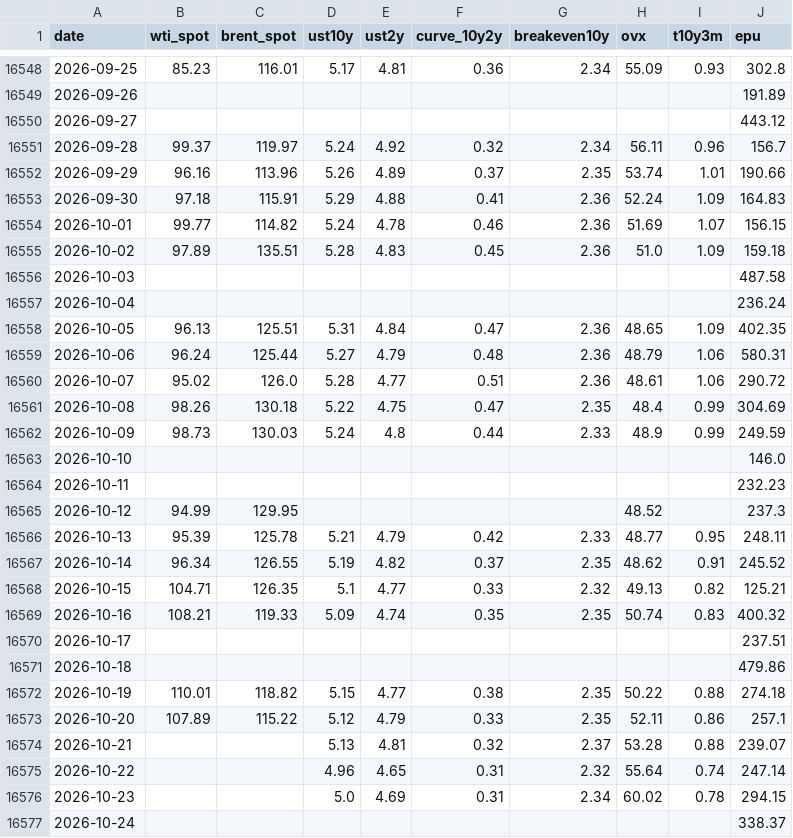
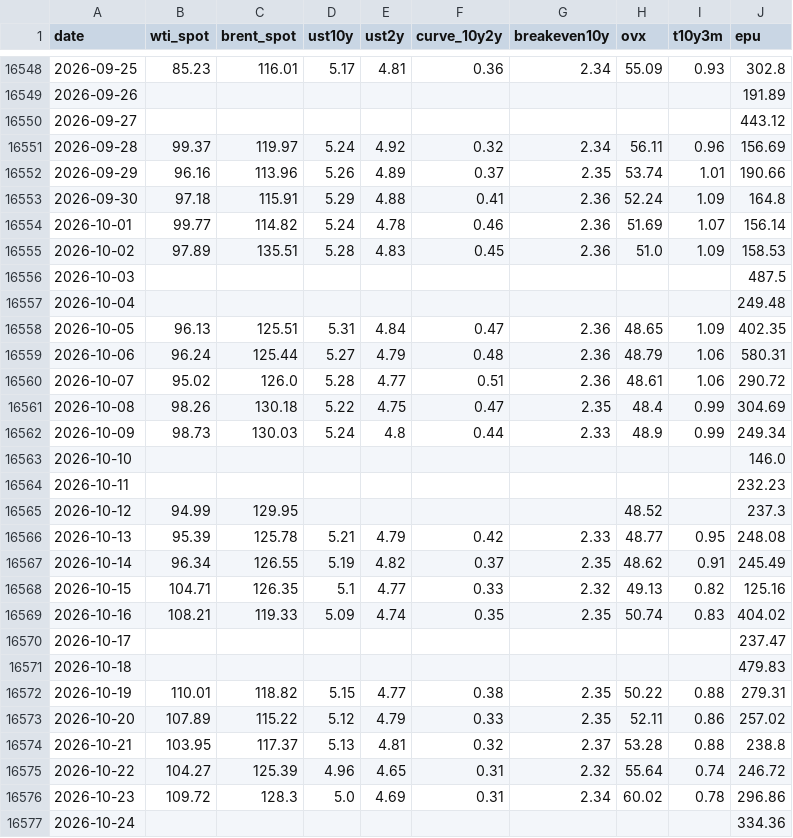
Before and after one commit to YYYJAA/OilForecastQF, a CSV file: Data/raw/fred_daily.csv, drawn as a sheet; only a part is shown, gaps mark what is left out; the diff covers the shown part only.

```diff
--- a/Data/raw/fred_daily.csv
+++ b/Data/raw/fred_daily.csv
@@ -16550,9 +16550,9 @@ date,wti_spot,brent_spot,ust10y,ust2y,curve_10y2y,breakeven10y,ovx,t10y3m,epu
 2026-09-27,,,,,,,,,443.12
-2026-09-28,99.37,119.97,5.24,4.92,0.32,2.34,56.11,0.96,156.7
+2026-09-28,99.37,119.97,5.24,4.92,0.32,2.34,56.11,0.96,156.69
 2026-09-29,96.16,113.96,5.26,4.89,0.37,2.35,53.74,1.01,190.66
-2026-09-30,97.18,115.91,5.29,4.88,0.41,2.36,52.24,1.09,164.83
-2026-10-01,99.77,114.82,5.24,4.78,0.46,2.36,51.69,1.07,156.15
-2026-10-02,97.89,135.51,5.28,4.83,0.45,2.36,51.0,1.09,159.18
-2026-10-03,,,,,,,,,487.58
-2026-10-04,,,,,,,,,236.24
+2026-09-30,97.18,115.91,5.29,4.88,0.41,2.36,52.24,1.09,164.8
+2026-10-01,99.77,114.82,5.24,4.78,0.46,2.36,51.69,1.07,156.14
+2026-10-02,97.89,135.51,5.28,4.83,0.45,2.36,51.0,1.09,158.53
+2026-10-03,,,,,,,,,487.5
+2026-10-04,,,,,,,,,249.48
 2026-10-05,96.13,125.51,5.31,4.84,0.47,2.36,48.65,1.09,402.35
@@ -16561,3 +16561,3 @@ date,wti_spot,brent_spot,ust10y,ust2y,curve_10y2y,breakeven10y,ovx,t10y3m,epu
 2026-10-08,98.26,130.18,5.22,4.75,0.47,2.35,48.4,0.99,304.69
-2026-10-09,98.73,130.03,5.24,4.8,0.44,2.33,48.9,0.99,249.59
+2026-10-09,98.73,130.03,5.24,4.8,0.44,2.33,48.9,0.99,249.34
 2026-10-10,,,,,,,,,146.0
@@ -16565,13 +16565,13 @@ date,wti_spot,brent_spot,ust10y,ust2y,curve_10y2y,breakeven10y,ovx,t10y3m,epu
 2026-10-12,94.99,129.95,,,,,48.52,,237.3
-2026-10-13,95.39,125.78,5.21,4.79,0.42,2.33,48.77,0.95,248.11
-2026-10-14,96.34,126.55,5.19,4.82,0.37,2.35,48.62,0.91,245.52
-2026-10-15,104.71,126.35,5.1,4.77,0.33,2.32,49.13,0.82,125.21
-2026-10-16,108.21,119.33,5.09,4.74,0.35,2.35,50.74,0.83,400.32
-2026-10-17,,,,,,,,,237.51
-2026-10-18,,,,,,,,,479.86
-2026-10-19,110.01,118.82,5.15,4.77,0.38,2.35,50.22,0.88,274.18
-2026-10-20,107.89,115.22,5.12,4.79,0.33,2.35,52.11,0.86,257.1
-2026-10-21,,,5.13,4.81,0.32,2.37,53.28,0.88,239.07
-2026-10-22,,,4.96,4.65,0.31,2.32,55.64,0.74,247.14
-2026-10-23,,,5.0,4.69,0.31,2.34,60.02,0.78,294.15
-2026-10-24,,,,,,,,,338.37
+2026-10-13,95.39,125.78,5.21,4.79,0.42,2.33,48.77,0.95,248.08
+2026-10-14,96.34,126.55,5.19,4.82,0.37,2.35,48.62,0.91,245.49
+2026-10-15,104.71,126.35,5.1,4.77,0.33,2.32,49.13,0.82,125.16
+2026-10-16,108.21,119.33,5.09,4.74,0.35,2.35,50.74,0.83,404.02
+2026-10-17,,,,,,,,,237.47
+2026-10-18,,,,,,,,,479.83
+2026-10-19,110.01,118.82,5.15,4.77,0.38,2.35,50.22,0.88,279.31
+2026-10-20,107.89,115.22,5.12,4.79,0.33,2.35,52.11,0.86,257.02
+2026-10-21,103.95,117.37,5.13,4.81,0.32,2.37,53.28,0.88,238.8
+2026-10-22,104.27,125.39,4.96,4.65,0.31,2.32,55.64,0.74,246.72
+2026-10-23,109.72,128.3,5.0,4.69,0.31,2.34,60.02,0.78,296.86
+2026-10-24,,,,,,,,,334.36
```
Also changed, not shown: 1 added row and 10 edited cells elsewhere in this file, Data/raw/weekly_raw.csv, Data/raw/yahoo_extra_daily.csv, 3 other files.
